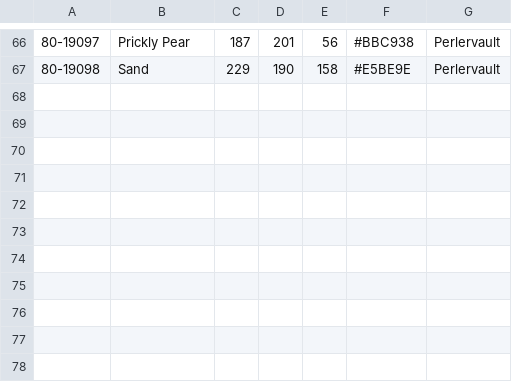
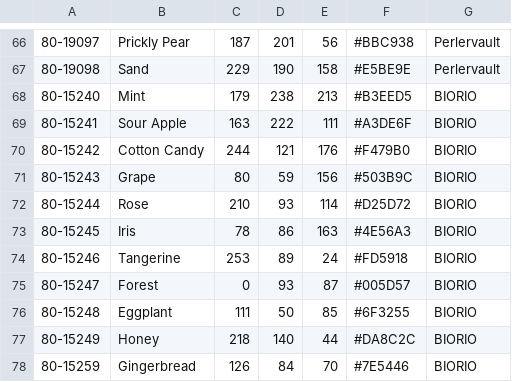
Before and after one commit to maxcleme/beadcolors, a CSV file: gen/v1/perler.csv, drawn as a sheet; only a part is shown, gaps mark what is left out; the diff names each change by its address in the sheet, - before the commit and + after, or states it on an @@ line.

```diff
--- a/gen/v1/perler.csv
+++ b/gen/v1/perler.csv
+row 68: 80-15240 | Mint | 179 | 238 | 213 | #B3EED5 | BIORIO
+row 69: 80-15241 | Sour Apple | 163 | 222 | 111 | #A3DE6F | BIORIO
+row 70: 80-15242 | Cotton Candy | 244 | 121 | 176 | #F479B0 | BIORIO
+row 71: 80-15243 | Grape | 80 | 59 | 156 | #503B9C | BIORIO
+row 72: 80-15244 | Rose | 210 | 93 | 114 | #D25D72 | BIORIO
+row 73: 80-15245 | Iris | 78 | 86 | 163 | #4E56A3 | BIORIO
+row 74: 80-15246 | Tangerine | 253 | 89 | 24 | #FD5918 | BIORIO
+row 75: 80-15247 | Forest | 0 | 93 | 87 | #005D57 | BIORIO
+row 76: 80-15248 | Eggplant | 111 | 50 | 85 | #6F3255 | BIORIO
+row 77: 80-15249 | Honey | 218 | 140 | 44 | #DA8C2C | BIORIO
+row 78: 80-15259 | Gingerbread | 126 | 84 | 70 | #7E5446 | BIORIO
```
Also changed, not shown: gen/v2/perler.csv, gen/v3/perler.csv.
